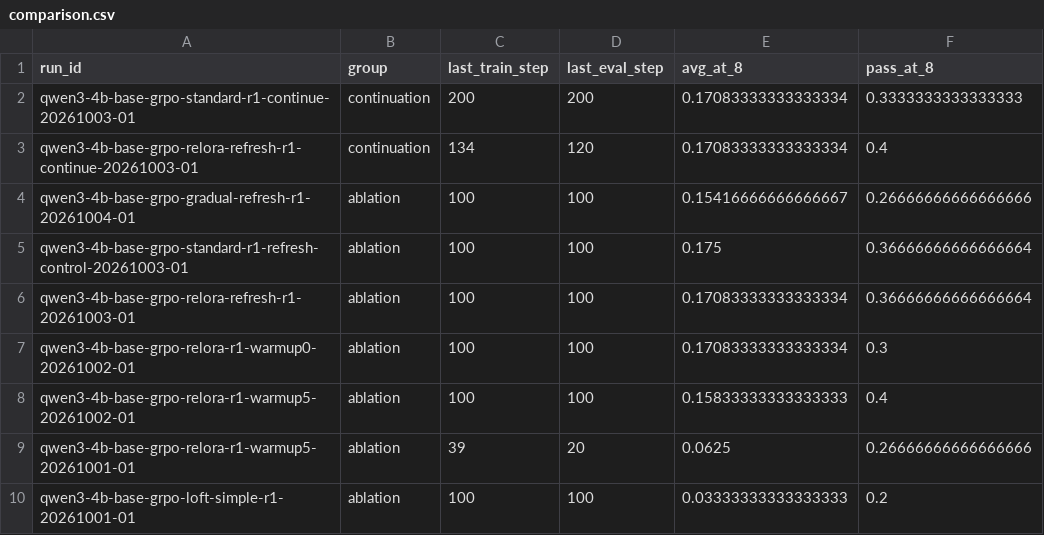
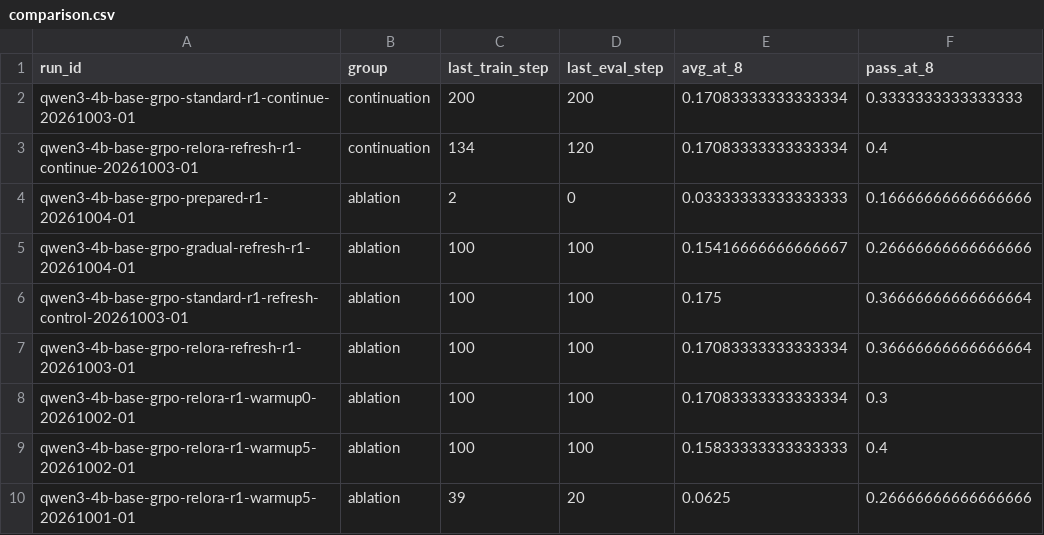
Before and after one commit to Quarkstar/unorl, a CSV file: research/data/comparison.csv, drawn as a sheet; only a part is shown; the shorter side is filled out with more unchanged rows.

```diff
--- a/research/data/comparison.csv
+++ b/research/data/comparison.csv
@@ -3,2 +3,3 @@ qwen3-4b-base-grpo-standard-r1-continue-20261003-01,continuation,200,200,0.17083
 qwen3-4b-base-grpo-relora-refresh-r1-continue-20261003-01,continuation,134,120,0.17083333333333334,0.4
+qwen3-4b-base-grpo-prepared-r1-20261004-01,ablation,2,0,0.03333333333333333,0.16666666666666666
 qwen3-4b-base-grpo-gradual-refresh-r1-20261004-01,ablation,100,100,0.15416666666666667,0.26666666666666666
```
Also changed, not shown: 15 other files.
